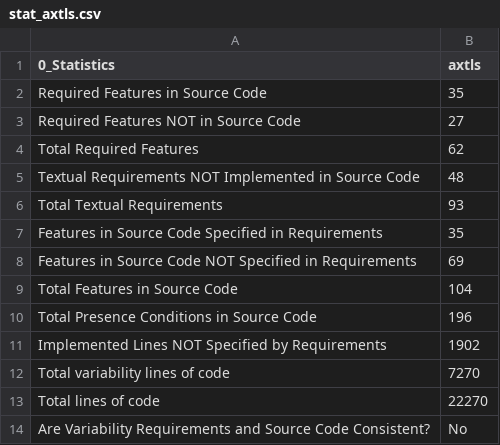
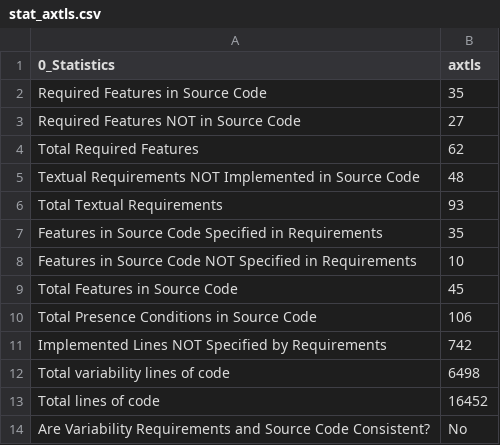
Before and after one commit to chinkhor/VarCHEK, a CSV file: reports/stat_axtls.csv, drawn as a sheet.

```diff
--- a/reports/stat_axtls.csv
+++ b/reports/stat_axtls.csv
@@ -7,8 +7,8 @@ Total Textual Requirements,93
 Features in Source Code Specified in Requirements,35
-Features in Source Code NOT Specified in Requirements,69
-Total Features in Source Code,104
-Total Presence Conditions in Source Code,196
-Implemented Lines NOT Specified by Requirements,1902
-Total variability lines of code,7270
-Total lines of code,22270
+Features in Source Code NOT Specified in Requirements,10
+Total Features in Source Code,45
+Total Presence Conditions in Source Code,106
+Implemented Lines NOT Specified by Requirements,742
+Total variability lines of code,6498
+Total lines of code,16452
 Are Variability Requirements and Source Code Consistent?,No
```
Also changed, not shown: reports/inconsistencies_axtls.csv, reports/min_set_axtls.csv, 1 other file.
